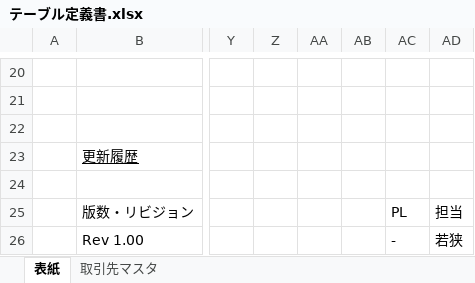
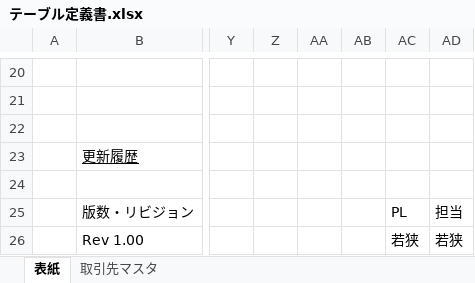
Before and after one commit to waka-di/-, an Excel workbook: 基本設計/テーブル定義書.xlsx, sheet 表紙, drawn as a sheet; only a part is shown, gaps mark what is left out; values as stored, in another font and other column widths than the file's, no borders; charts and pictures not drawn; the diff names each change by its address in the sheet, - before the commit and + after, or states it on an @@ line.

```diff
--- a/基本設計/テーブル定義書.xlsx (sheet 表紙)
+++ b/基本設計/テーブル定義書.xlsx (sheet 表紙)
-AC26: -
+AC26: 若狭
```
Also changed, not shown: sheet 取引先マスタ, 1 other file.
